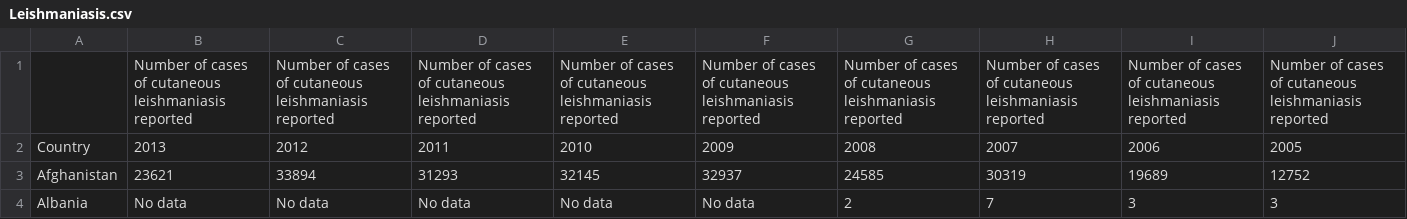
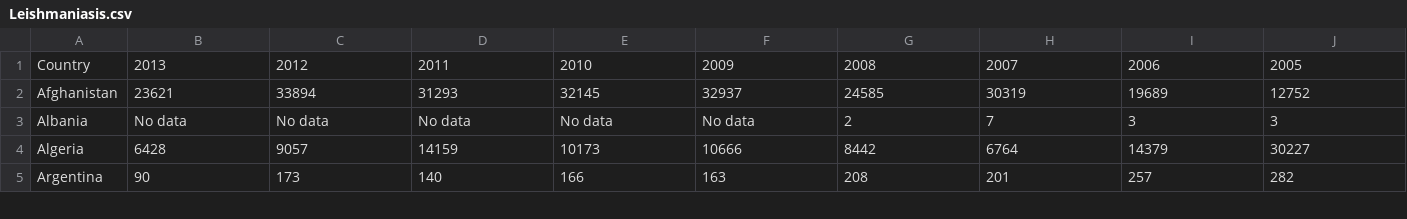
Before and after one commit to bond00729/Final-Project-Disease-Spread, a CSV file: data/Leishmaniasis.csv, drawn as a sheet; only a part is shown; the shorter side is filled out with more unchanged rows; the diff names each change by its address in the sheet, - before the commit and + after, or states it on an @@ line.

```diff
--- a/data/Leishmaniasis.csv
+++ b/data/Leishmaniasis.csv
-row 1:  | Number of cases of cutaneous leishmaniasis reported | Number of cases of cutaneous leishmaniasis reported | Number of cases of cutaneous leishmaniasis reported | Number of cases of cutaneous leishmaniasis reported | Number of cases of cutaneous leishmaniasis reported | Number of cases of cutaneous leishmaniasis reported | Number of cases of cutaneous leishmaniasis reported | Number of cases of cutaneous leishmaniasis reported | Number of cases of cutaneous leishmaniasis reported
```
Also changed, not shown: data/Buruli_Ulcer.csv, data/Human_African_Trypanosomiasis.csv, 11 other files.
